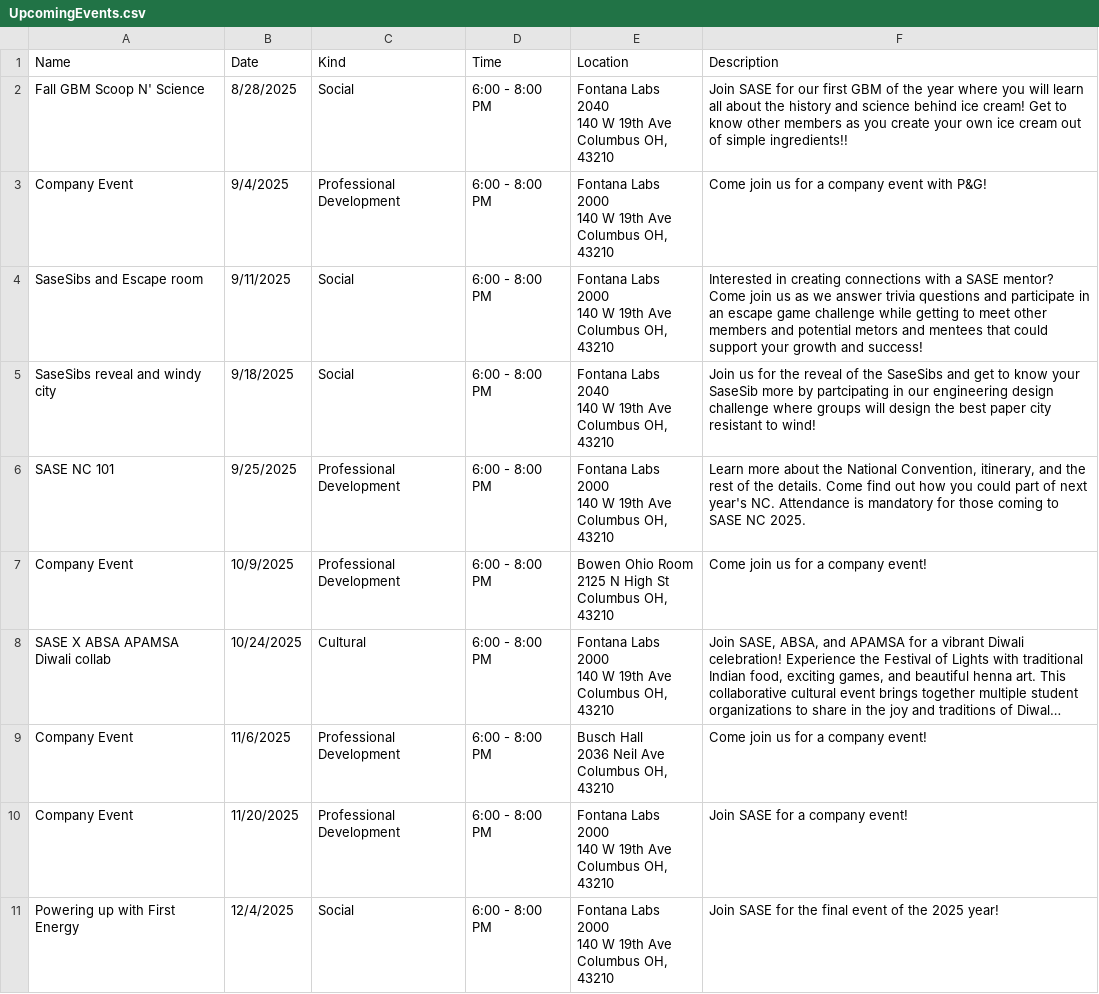
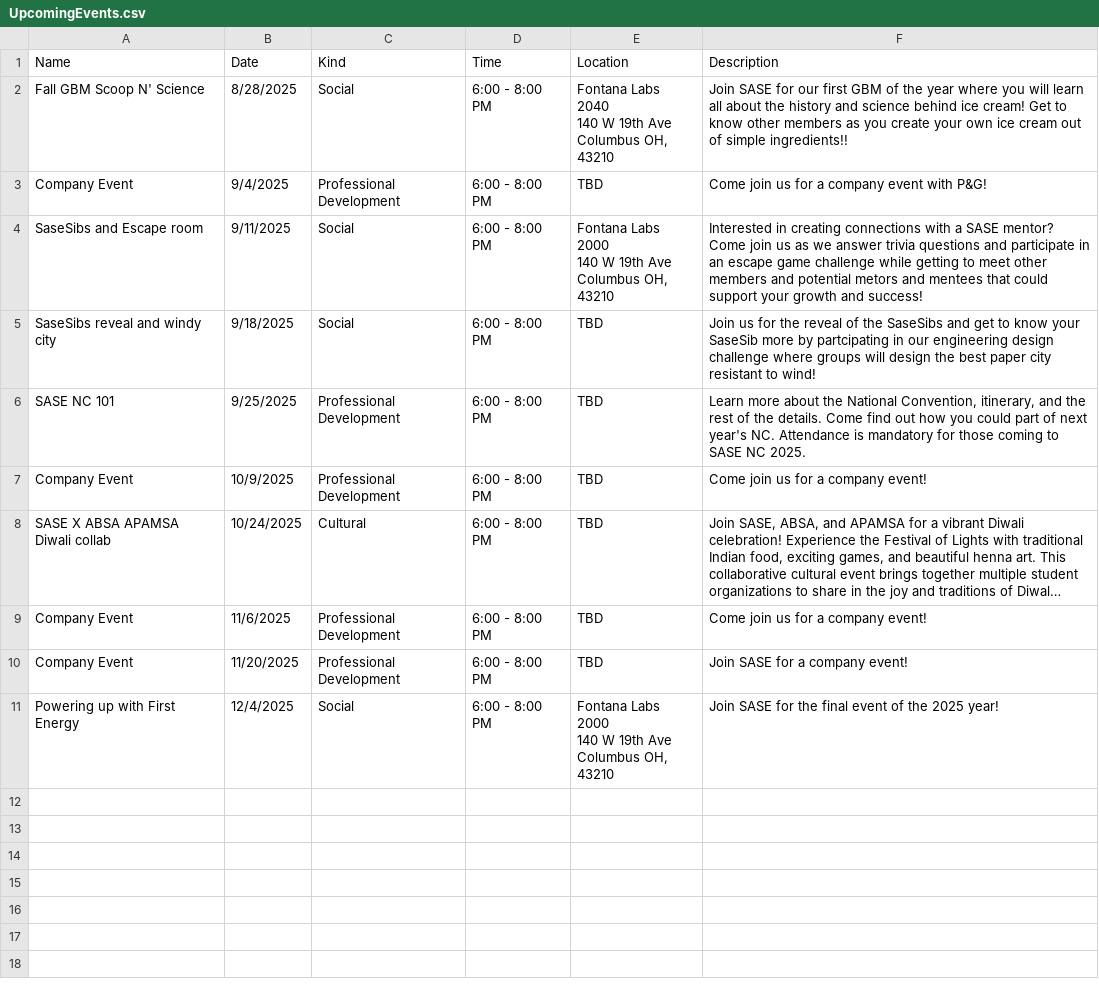
Before and after one commit to azdoc21/SaseSite, a CSV file: CSV_info/UpcomingEvents.csv, drawn as a sheet; long unchanged cells end in …; ↵ is a line break in a cell; the diff names each change by its address in the sheet, - before the commit and + after, or states it on an @@ line.

Commit message:
Update UpcomingEvents.csv
updating dates except one to TBD

```diff
--- a/CSV_info/UpcomingEvents.csv
+++ b/CSV_info/UpcomingEvents.csv
-E3 (Location): Fontana Labs 2000 ↵ 140 W 19th Ave ↵ Columbus OH, 43210
+E3 (Location): TBD
-E5 (Location): Fontana Labs 2040 ↵ 140 W 19th Ave ↵ Columbus OH, 43210
+E5 (Location): TBD
-E6 (Location): Fontana Labs 2000 ↵ 140 W 19th Ave ↵ Columbus OH, 43210
+E6 (Location): TBD
-E7 (Location): Bowen Ohio Room ↵ 2125 N High St ↵ Columbus OH, 43210
+E7 (Location): TBD
-E8 (Location): Fontana Labs 2000 ↵ 140 W 19th Ave ↵ Columbus OH, 43210
+E8 (Location): TBD
-E9 (Location): Busch Hall ↵ 2036 Neil Ave ↵ Columbus OH, 43210
+E9 (Location): TBD
-E10 (Location): Fontana Labs 2000 ↵ 140 W 19th Ave ↵ Columbus OH, 43210
+E10 (Location): TBD
```
